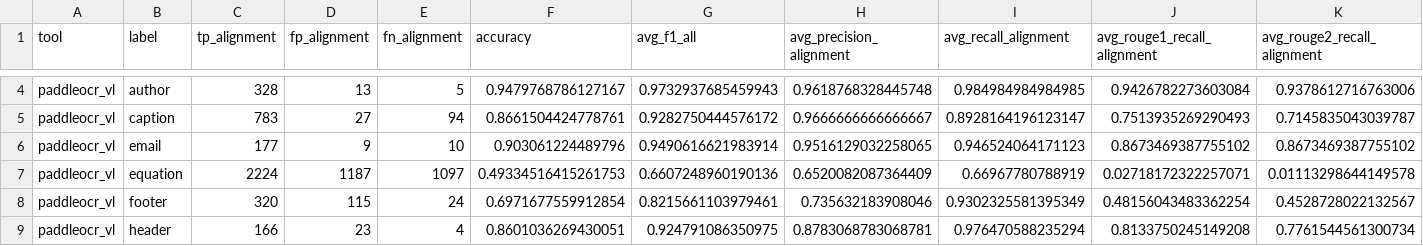
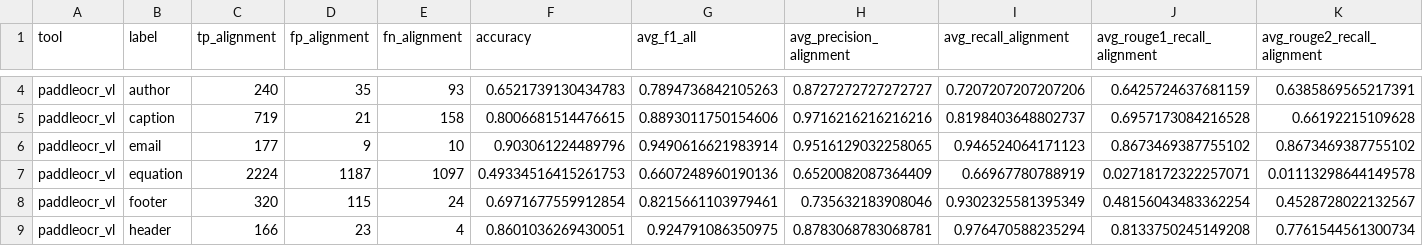
Before and after one commit to NB1717/eSciBench, a CSV file: data/results/avg - PaddleOCR-VL.csv, drawn as a sheet; only a part is shown, gaps mark what is left out; the diff covers the shown part only; the diff names each change by its address in the sheet, - before the commit and + after, or states it on an @@ line.

```diff
--- a/data/results/avg - PaddleOCR-VL.csv
+++ b/data/results/avg - PaddleOCR-VL.csv
-C4 (tp_alignment): 328
+C4 (tp_alignment): 240
-D4 (fp_alignment): 13
+D4 (fp_alignment): 35
-E4 (fn_alignment): 5
+E4 (fn_alignment): 93
-F4 (accuracy): 0.9479768786127167
+F4 (accuracy): 0.6521739130434783
-G4 (avg_f1_all): 0.9732937685459943
+G4 (avg_f1_all): 0.7894736842105263
-H4 (avg_precision_alignment): 0.9618768328445748
+H4 (avg_precision_alignment): 0.8727272727272727
-I4 (avg_recall_alignment): 0.984984984984985
+I4 (avg_recall_alignment): 0.7207207207207206
-J4 (avg_rouge1_recall_alignment): 0.9426782273603084
+J4 (avg_rouge1_recall_alignment): 0.6425724637681159
-K4 (avg_rouge2_recall_alignment): 0.9378612716763006
+K4 (avg_rouge2_recall_alignment): 0.6385869565217391
-C5 (tp_alignment): 783
+C5 (tp_alignment): 719
-D5 (fp_alignment): 27
+D5 (fp_alignment): 21
-E5 (fn_alignment): 94
+E5 (fn_alignment): 158
-F5 (accuracy): 0.8661504424778761
+F5 (accuracy): 0.8006681514476615
-G5 (avg_f1_all): 0.9282750444576172
+G5 (avg_f1_all): 0.8893011750154606
-H5 (avg_precision_alignment): 0.9666666666666667
+H5 (avg_precision_alignment): 0.9716216216216216
-I5 (avg_recall_alignment): 0.8928164196123147
+I5 (avg_recall_alignment): 0.8198403648802737
-J5 (avg_rouge1_recall_alignment): 0.7513935269290493
+J5 (avg_rouge1_recall_alignment): 0.6957173084216528
-K5 (avg_rouge2_recall_alignment): 0.7145835043039787
+K5 (avg_rouge2_recall_alignment): 0.66192215109628
```
Also changed, not shown: 124 edited cells elsewhere in this file, 2 other files.
